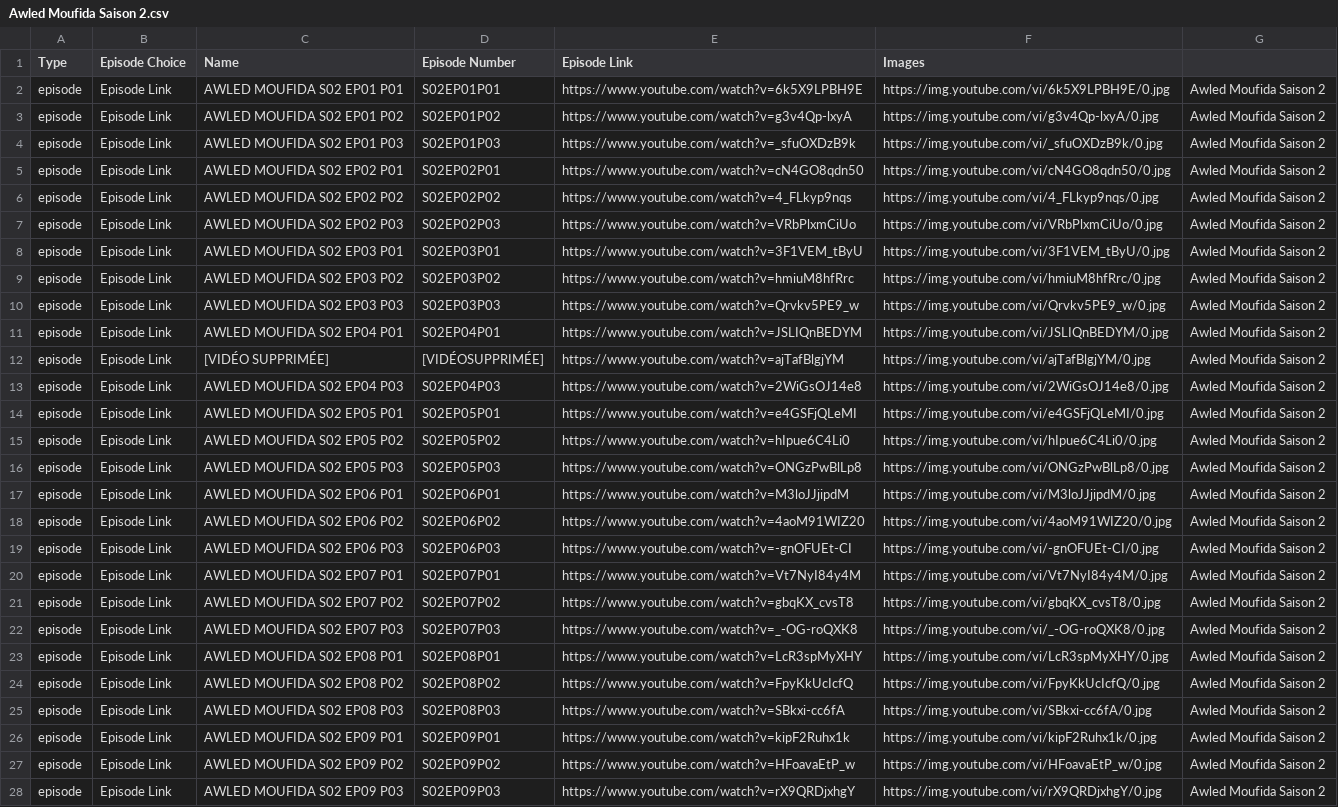
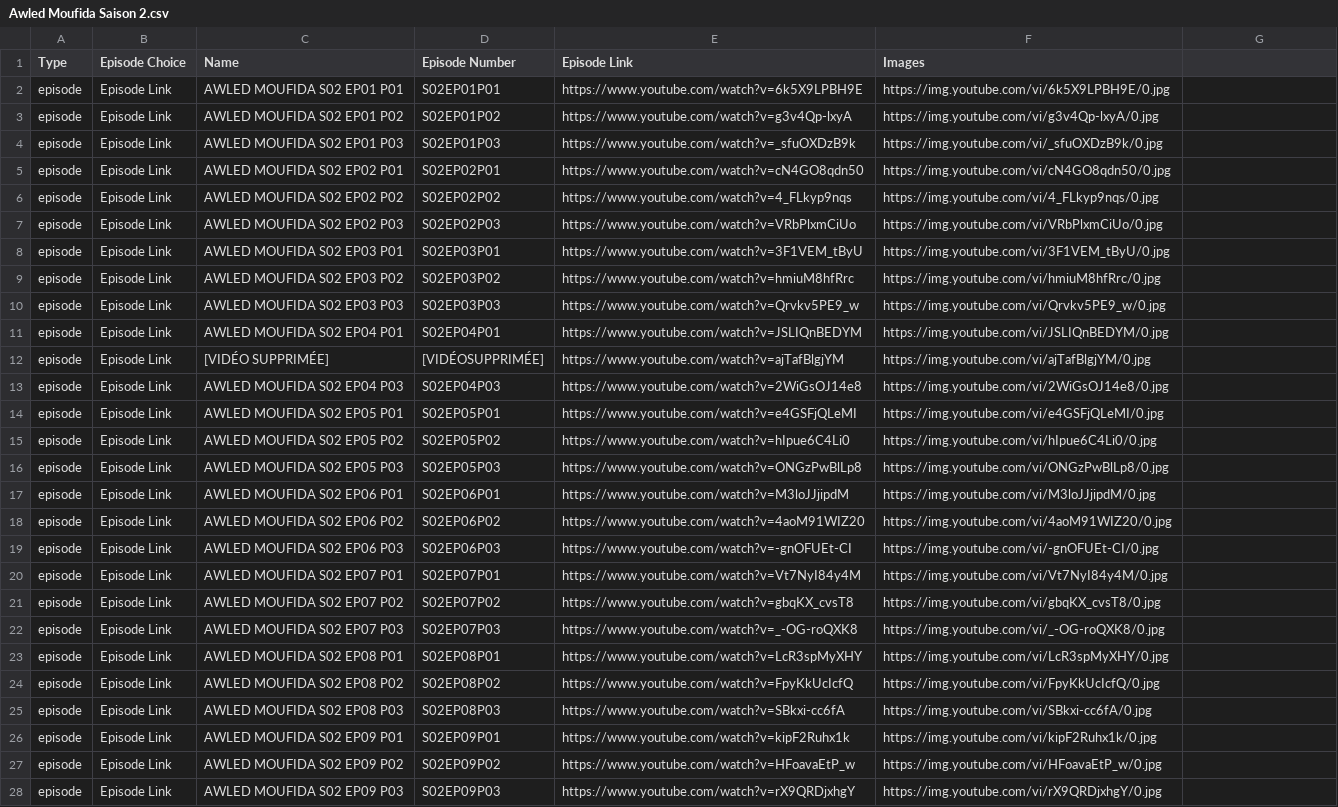
Before and after one commit to benamaraissam/iptv, a CSV file: Awled Moufida Saison 2.csv, drawn as a sheet; only a part is shown; the diff covers the shown part only; the diff names each change by its address in the sheet, - before the commit and + after, or states it on an @@ line.

Commit message:
M3U File Updated 16/04/2020 09:26:44

```diff
--- a/Awled Moufida Saison 2.csv
+++ b/Awled Moufida Saison 2.csv
-G2:G28: Awled Moufida Saison 2
+G2:G28: (empty)
```
Also changed, not shown: 37 edited cells elsewhere in this file.
